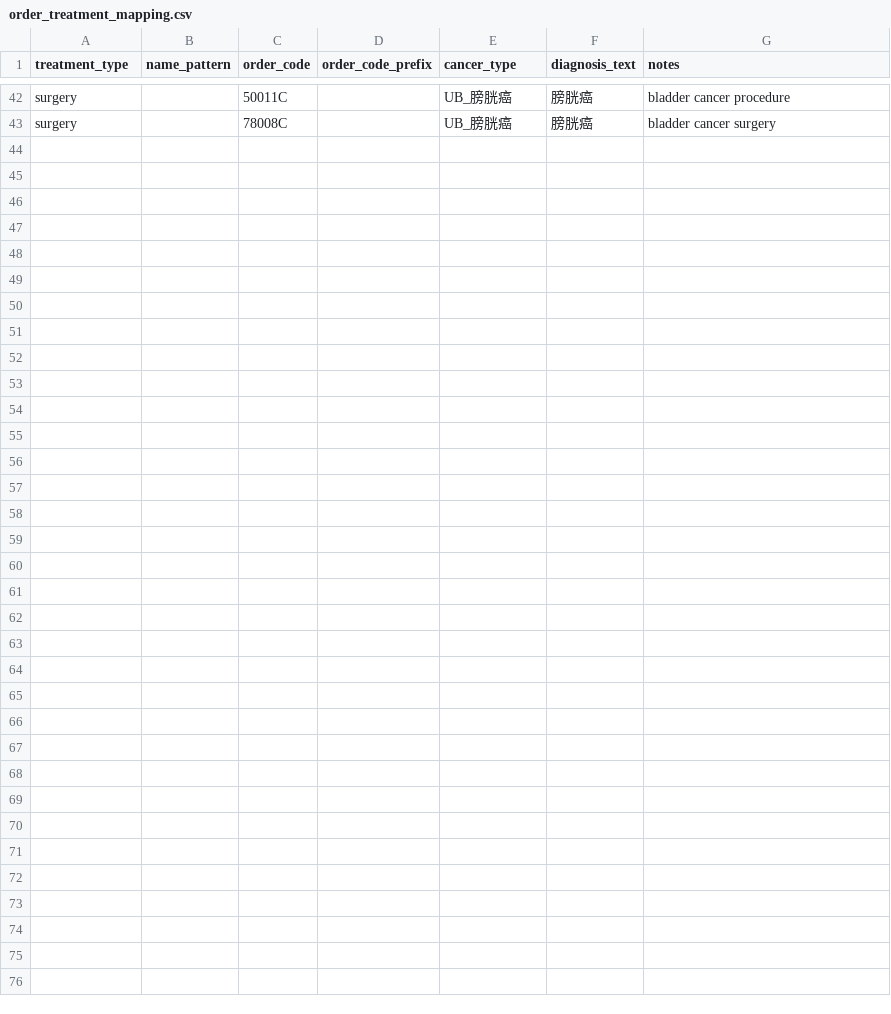
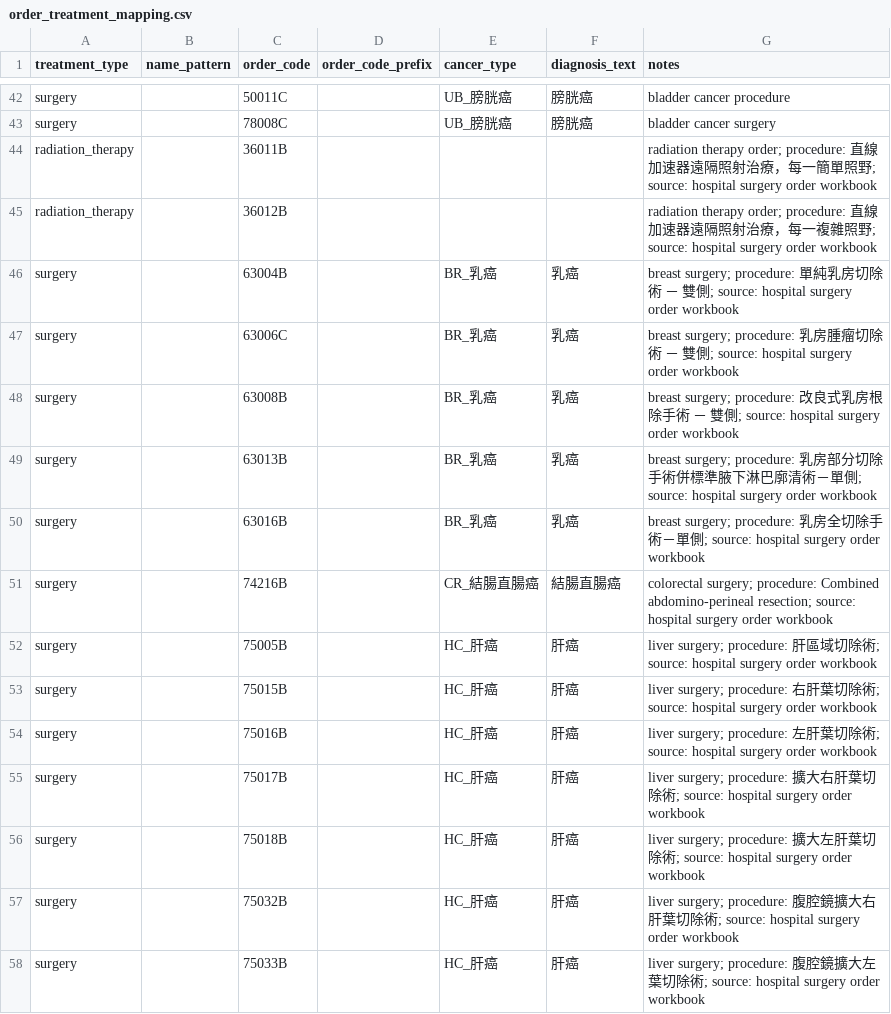
Before and after one commit to b3401069-ops/hospital_report_cleaner, a CSV file: mapping/order_treatment_mapping.csv, drawn as a sheet; only a part is shown, gaps mark what is left out; the diff covers the shown part only.

Commit message:
Add hospital surgery order code mappings
Add hospital surgery/radiation exact order-code mappings from the provided workbook, fix shifted CSV notes fields, and add smoke coverage.

```diff
--- a/mapping/order_treatment_mapping.csv
+++ b/mapping/order_treatment_mapping.csv
@@ -43 +43,16 @@ surgery,,50011C,,UB_膀胱癌,膀胱癌,bladder cancer procedure
 surgery,,78008C,,UB_膀胱癌,膀胱癌,bladder cancer surgery
+radiation_therapy,,36011B,,,,radiation therapy order; procedure: 直線加速器遠隔照射治療，每一簡單照野; source: hospital surgery order workbook
+radiation_therapy,,36012B,,,,radiation therapy order; procedure: 直線加速器遠隔照射治療，每一複雜照野; source: hospital surgery order workbook
+surgery,,63004B,,BR_乳癌,乳癌,breast surgery; procedure: 單純乳房切除術 － 雙側; source: hospital surgery order workbook
+surgery,,63006C,,BR_乳癌,乳癌,breast surgery; procedure: 乳房腫瘤切除術 － 雙側; source: hospital surgery order workbook
+surgery,,63008B,,BR_乳癌,乳癌,breast surgery; procedure: 改良式乳房根除手術 － 雙側; source: hospital surgery order workbook
+surgery,,63013B,,BR_乳癌,乳癌,breast surgery; procedure: 乳房部分切除手術併標準腋下淋巴廓清術－單側; source: hospital surgery order workbook
+surgery,,63016B,,BR_乳癌,乳癌,breast surgery; procedure: 乳房全切除手術－單側; source: hospital surgery order workbook
+surgery,,74216B,,CR_結腸直腸癌,結腸直腸癌,colorectal surgery; procedure: Combined abdomino-perineal resection; source: hospital surgery order workbook
+surgery,,75005B,,HC_肝癌,肝癌,liver surgery; procedure: 肝區域切除術; source: hospital surgery order workbook
+surgery,,75015B,,HC_肝癌,肝癌,liver surgery; procedure: 右肝葉切除術; source: hospital surgery order workbook
+surgery,,75016B,,HC_肝癌,肝癌,liver surgery; procedure: 左肝葉切除術; source: hospital surgery order workbook
+surgery,,75017B,,HC_肝癌,肝癌,liver surgery; procedure: 擴大右肝葉切除術; source: hospital surgery order workbook
+surgery,,75018B,,HC_肝癌,肝癌,liver surgery; procedure: 擴大左肝葉切除術; source: hospital surgery order workbook
+surgery,,75032B,,HC_肝癌,肝癌,liver surgery; procedure: 腹腔鏡擴大右肝葉切除術; source: hospital surgery order workbook
+surgery,,75033B,,HC_肝癌,肝癌,liver surgery; procedure: 腹腔鏡擴大左葉切除術; source: hospital surgery order workbook
```
Also changed, not shown: 20 edited cells elsewhere in this file, 1 other file.
